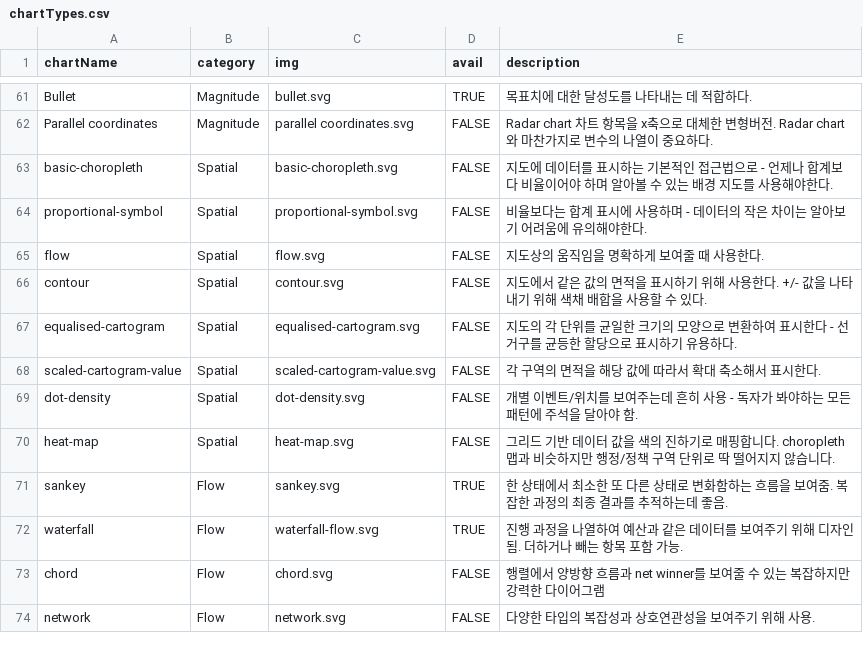
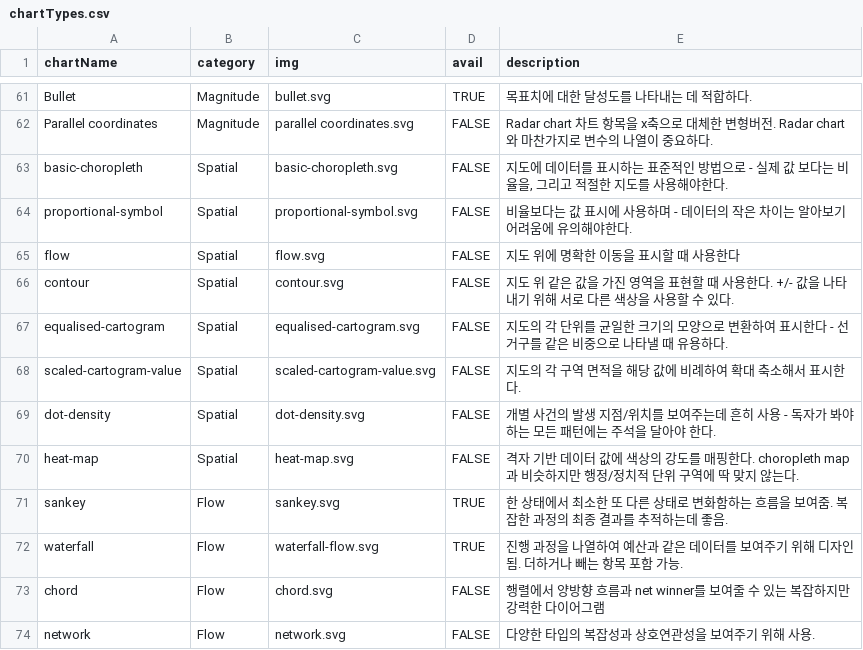
Before and after one commit to NullFull/visual-vocabulary, a CSV file: chartTypes.csv, drawn as a sheet; only a part is shown, gaps mark what is left out.

```diff
--- a/chartTypes.csv
+++ b/chartTypes.csv
@@ -62,10 +62,10 @@ Bullet,Magnitude,bullet.svg,TRUE,"목표치에 대한 달성도를 나타내는
 Parallel coordinates,Magnitude,parallel coordinates.svg,FALSE,"Radar chart 차트 항목을 x축으로 대체한 변형버전. Radar chart와 마찬가지로 변수의 나열이 중요하다."
-basic-choropleth,Spatial,basic-choropleth.svg,FALSE,"지도에 데이터를 표시하는 기본적인 접근법으로 - 언제나 합계보다 비율이어야 하며 알아볼 수 있는 배경 지도를 사용해야한다."
-proportional-symbol,Spatial,proportional-symbol.svg,FALSE,"비율보다는 합계 표시에 사용하며 - 데이터의 작은 차이는 알아보기 어려움에 유의해야한다."
-flow,Spatial,flow.svg,FALSE,"지도상의 움직임을 명확하게 보여줄 때 사용한다."
-contour,Spatial,contour.svg,FALSE,"지도에서 같은 값의 면적을 표시하기 위해 사용한다. +/- 값을 나타내기 위해 색채 배합을 사용할 수 있다."
-equalised-cartogram,Spatial,equalised-cartogram.svg,FALSE,"지도의 각 단위를 균일한 크기의 모양으로 변환하여 표시한다 - 선거구를 균등한 할당으로 표시하기 유용하다."
-scaled-cartogram-value,Spatial,scaled-cartogram-value.svg,FALSE,"각 구역의 면적을 해당 값에 따라서 확대 축소해서 표시한다."
-dot-density,Spatial,dot-density.svg,FALSE,개별 이벤트/위치를 보여주는데 흔히 사용 - 독자가 봐야하는 모든 패턴에 주석을 달아야 함.
-heat-map,Spatial,heat-map.svg,FALSE,그리드 기반 데이터 값을 색의 진하기로 매핑합니다. choropleth 맵과 비슷하지만 행정/정책 구역 단위로 딱 떨어지지 않습니다.
+basic-choropleth,Spatial,basic-choropleth.svg,FALSE,"지도에 데이터를 표시하는 표준적인 방법으로 - 실제 값 보다는 비율을, 그리고 적절한 지도를 사용해야한다."
+proportional-symbol,Spatial,proportional-symbol.svg,FALSE,"비율보다는 값 표시에 사용하며 - 데이터의 작은 차이는 알아보기 어려움에 유의해야한다."
+flow,Spatial,flow.svg,FALSE,"지도 위에 명확한 이동을 표시할 때 사용한다"
+contour,Spatial,contour.svg,FALSE,"지도 위 같은 값을 가진 영역을 표현할 때 사용한다. +/- 값을 나타내기 위해 서로 다른 색상을 사용할 수 있다."
+equalised-cartogram,Spatial,equalised-cartogram.svg,FALSE,"지도의 각 단위를 균일한 크기의 모양으로 변환하여 표시한다 - 선거구를 같은 비중으로 나타낼 때 유용하다."
+scaled-cartogram-value,Spatial,scaled-cartogram-value.svg,FALSE,"지도의 각 구역 면적을 해당 값에 비례하여 확대 축소해서 표시한다."
+dot-density,Spatial,dot-density.svg,FALSE,개별 사건의 발생 지점/위치를 보여주는데 흔히 사용 - 독자가 봐야하는 모든 패턴에는 주석을 달아야 한다.
+heat-map,Spatial,heat-map.svg,FALSE,격자 기반 데이터 값에 색상의 강도를 매핑한다. choropleth map과 비슷하지만 행정/정치적 단위 구역에 딱 맞지 않는다.
 sankey,Flow,sankey.svg,TRUE,한 상태에서 최소한 또 다른 상태로 변화함하는 흐름을 보여줌. 복잡한 과정의 최종 결과를 추적하는데 좋음.
```
Also changed, not shown: 1 other file.
